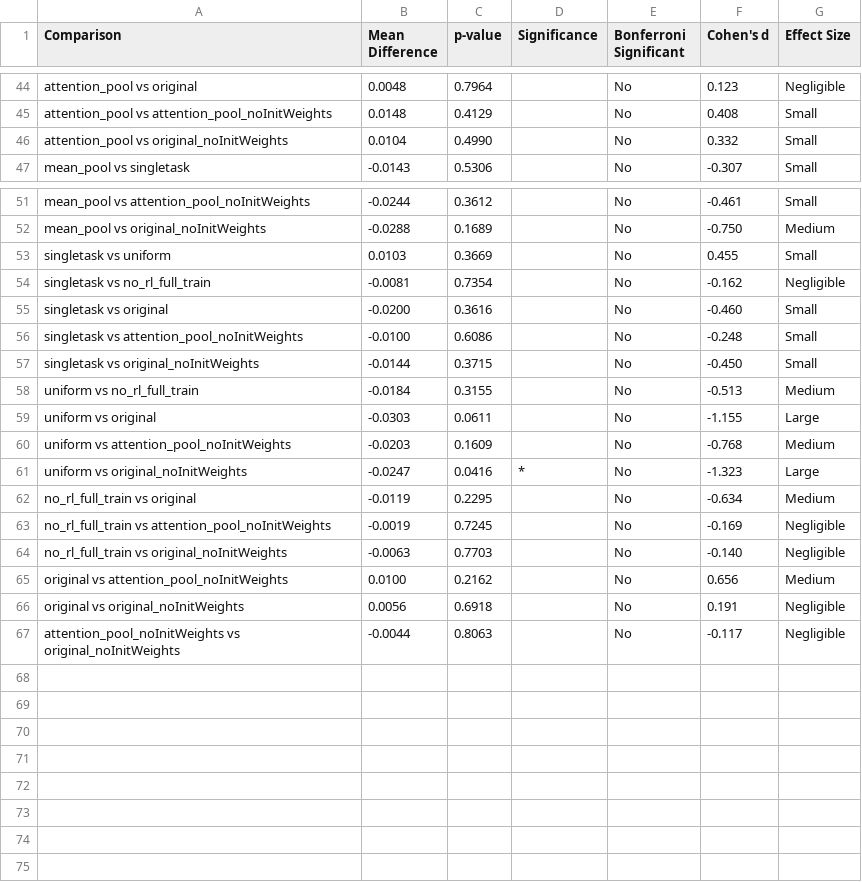
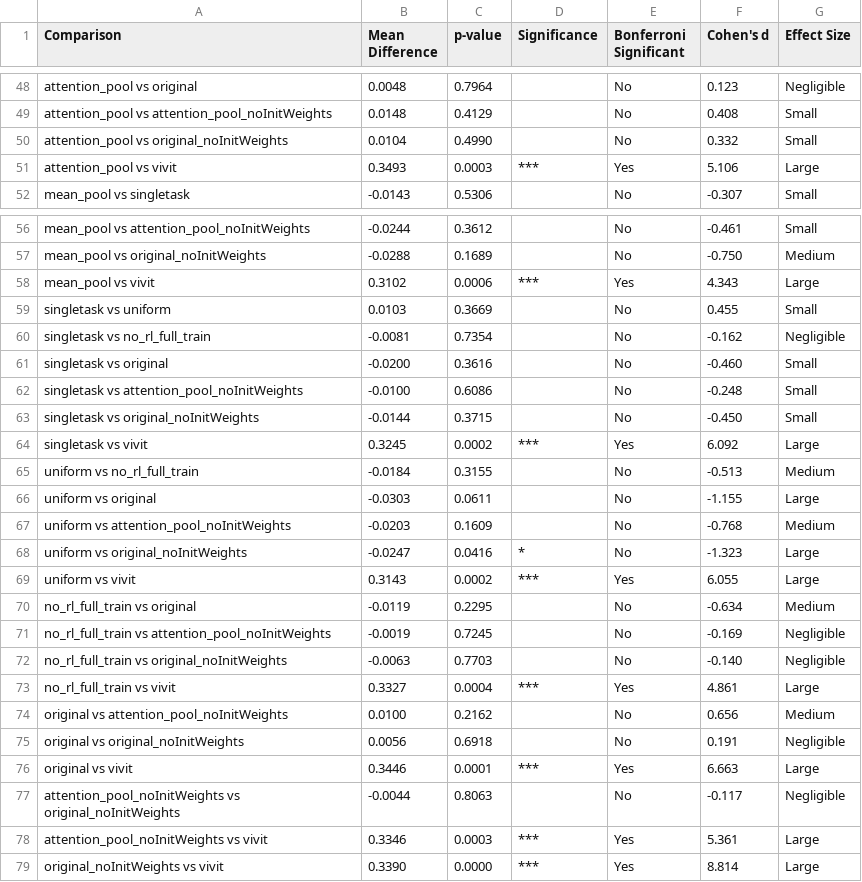
Before and after one commit to tbrokowski/ULTR-AI-Vid, a CSV file: visualization_outputs/statistical_significance_tests.csv, drawn as a sheet; only a part is shown, gaps mark what is left out; the diff covers the shown part only; the diff names each change by its address in the sheet, - before the commit and + after, or states it on an @@ line.

Commit message:
Updated visuals

```diff
--- a/visualization_outputs/statistical_significance_tests.csv
+++ b/visualization_outputs/statistical_significance_tests.csv
+row 51: attention_pool vs vivit | 0.3493 | 0.0003 | *** | Yes | 5.106 | Large
+row 58: mean_pool vs vivit | 0.3102 | 0.0006 | *** | Yes | 4.343 | Large
+row 64: singletask vs vivit | 0.3245 | 0.0002 | *** | Yes | 6.092 | Large
+row 69: uniform vs vivit | 0.3143 | 0.0002 | *** | Yes | 6.055 | Large
+row 73: no_rl_full_train vs vivit | 0.3327 | 0.0004 | *** | Yes | 4.861 | Large
+row 76: original vs vivit | 0.3446 | 0.0001 | *** | Yes | 6.663 | Large
+row 78: attention_pool_noInitWeights vs vivit | 0.3346 | 0.0003 | *** | Yes | 5.361 | Large
+row 79: original_noInitWeights vs vivit | 0.3390 | 0.0000 | *** | Yes | 8.814 | Large
```
Also changed, not shown: 4 added rows and 3 edited cells elsewhere in this file, visualization_outputs/metrics_comparison_test.csv, 24 other files.
